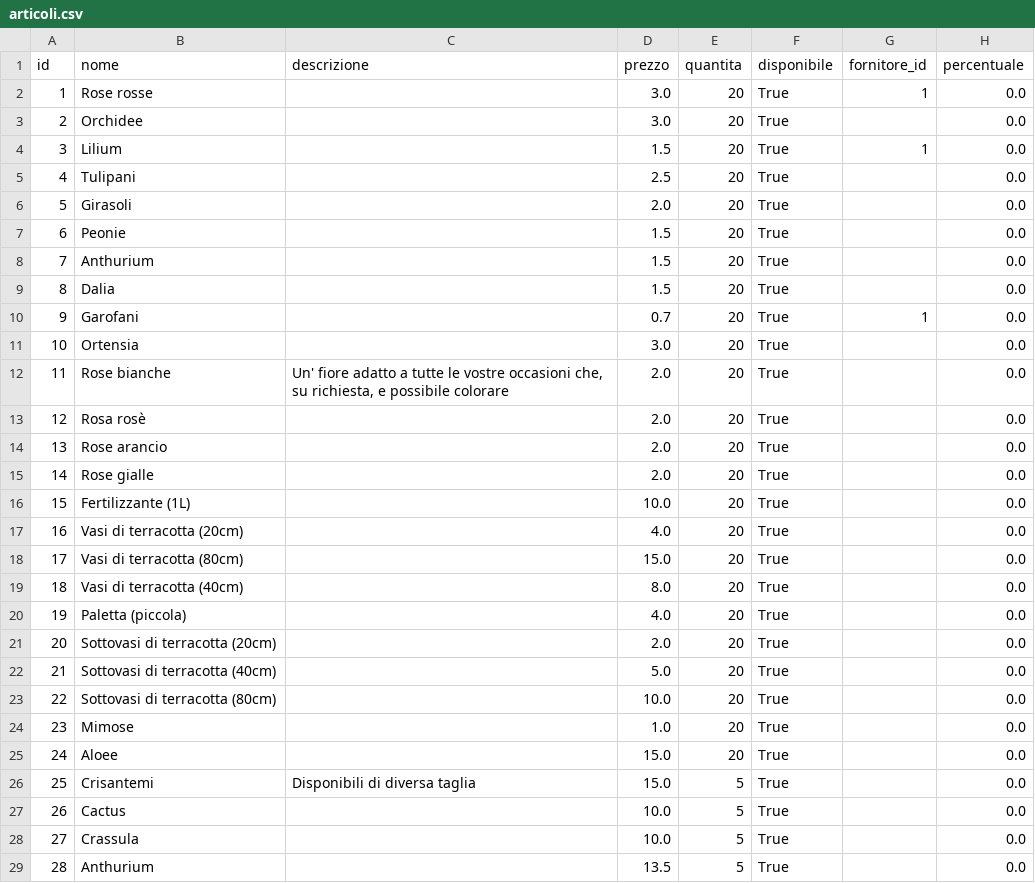
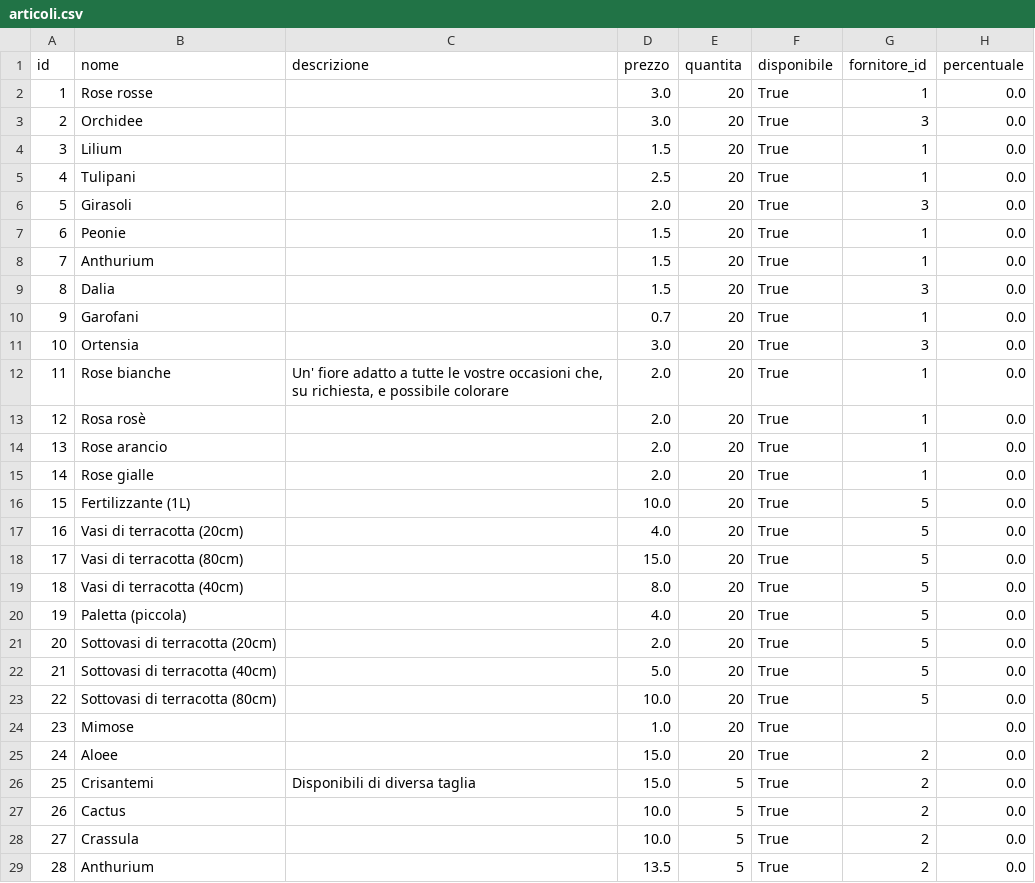
Before and after one commit to Samepsilon/FloWare, a CSV file: app/Data/articoli.csv, drawn as a sheet; only a part is shown; the diff covers the shown part only.

Commit message:
Abbellimento 1

```diff
--- a/app/Data/articoli.csv
+++ b/app/Data/articoli.csv
@@ -2,28 +2,28 @@ id,nome,descrizione,prezzo,quantita,disponibile,fornitore_id,percentuale
 1,Rose rosse,,3.0,20,True,1,0.0
-2,Orchidee,,3.0,20,True,,0.0
+2,Orchidee,,3.0,20,True,3,0.0
 3,Lilium,,1.5,20,True,1,0.0
-4,Tulipani,,2.5,20,True,,0.0
-5,Girasoli,,2.0,20,True,,0.0
-6,Peonie,,1.5,20,True,,0.0
-7,Anthurium,,1.5,20,True,,0.0
-8,Dalia,,1.5,20,True,,0.0
+4,Tulipani,,2.5,20,True,1,0.0
+5,Girasoli,,2.0,20,True,3,0.0
+6,Peonie,,1.5,20,True,1,0.0
+7,Anthurium,,1.5,20,True,1,0.0
+8,Dalia,,1.5,20,True,3,0.0
 9,Garofani,,0.7,20,True,1,0.0
-10,Ortensia,,3.0,20,True,,0.0
-11,Rose bianche,"Un' fiore adatto a tutte le vostre occasioni che, su richiesta, e possibile colorare",2.0,20,True,,0.0
-12,Rosa rosè,,2.0,20,True,,0.0
-13,Rose arancio,,2.0,20,True,,0.0
-14,Rose gialle,,2.0,20,True,,0.0
-15,Fertilizzante (1L),,10.0,20,True,,0.0
-16,Vasi di terracotta (20cm),,4.0,20,True,,0.0
-17,Vasi di terracotta (80cm),,15.0,20,True,,0.0
-18,Vasi di terracotta (40cm),,8.0,20,True,,0.0
-19,Paletta (piccola),,4.0,20,True,,0.0
-20,Sottovasi di terracotta (20cm),,2.0,20,True,,0.0
-21,Sottovasi di terracotta (40cm),,5.0,20,True,,0.0
-22,Sottovasi di terracotta (80cm),,10.0,20,True,,0.0
+10,Ortensia,,3.0,20,True,3,0.0
+11,Rose bianche,"Un' fiore adatto a tutte le vostre occasioni che, su richiesta, e possibile colorare",2.0,20,True,1,0.0
+12,Rosa rosè,,2.0,20,True,1,0.0
+13,Rose arancio,,2.0,20,True,1,0.0
+14,Rose gialle,,2.0,20,True,1,0.0
+15,Fertilizzante (1L),,10.0,20,True,5,0.0
+16,Vasi di terracotta (20cm),,4.0,20,True,5,0.0
+17,Vasi di terracotta (80cm),,15.0,20,True,5,0.0
+18,Vasi di terracotta (40cm),,8.0,20,True,5,0.0
+19,Paletta (piccola),,4.0,20,True,5,0.0
+20,Sottovasi di terracotta (20cm),,2.0,20,True,5,0.0
+21,Sottovasi di terracotta (40cm),,5.0,20,True,5,0.0
+22,Sottovasi di terracotta (80cm),,10.0,20,True,5,0.0
 23,Mimose,,1.0,20,True,,0.0
-24,Aloee,,15.0,20,True,,0.0
-25,Crisantemi,Disponibili di diversa taglia,15.0,5,True,,0.0
-26,Cactus,,10.0,5,True,,0.0
-27,Crassula,,10.0,5,True,,0.0
-28,Anthurium,,13.5,5,True,,0.0
+24,Aloee,,15.0,20,True,2,0.0
+25,Crisantemi,Disponibili di diversa taglia,15.0,5,True,2,0.0
+26,Cactus,,10.0,5,True,2,0.0
+27,Crassula,,10.0,5,True,2,0.0
+28,Anthurium,,13.5,5,True,2,0.0
```
Also changed, not shown: 3 added rows and 8 edited cells elsewhere in this file.
